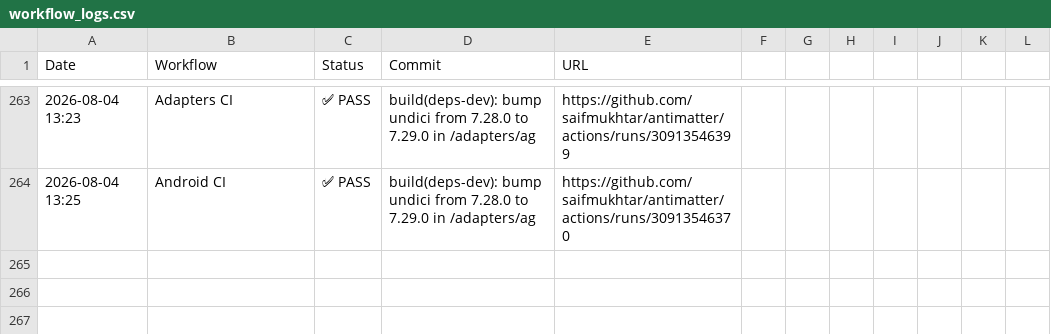
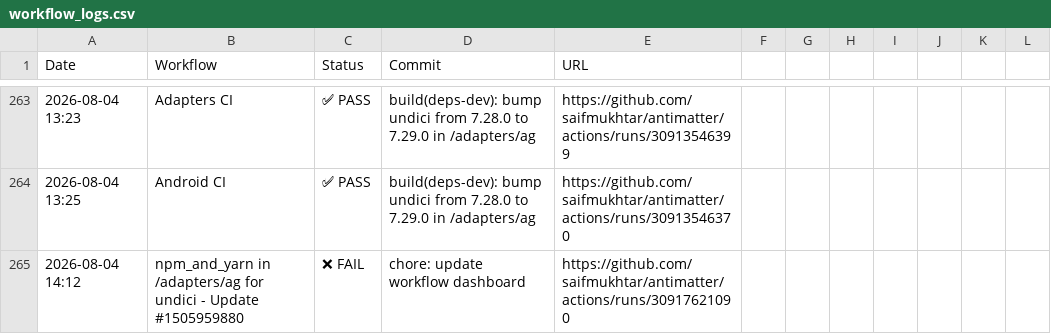
Before and after one commit to saifmukhtar/antimatter, a CSV file: .github/ci-logs/workflow_logs.csv, drawn as a sheet; only a part is shown, gaps mark what is left out.

```diff
--- a/.github/ci-logs/workflow_logs.csv
+++ b/.github/ci-logs/workflow_logs.csv
@@ -264 +264,2 @@ Date,Workflow,Status,Commit,URL
 2026-08-04 13:25,Android CI,✅ PASS,build(deps-dev): bump undici from 7.28.0 to 7.29.0 in /adapters/ag,https://github.com/saifmukhtar/antimatter/actions/runs/30913546370
+2026-08-04 14:12,npm_and_yarn in /adapters/ag for undici - Update #1505959880,❌ FAIL,chore: update workflow dashboard,https://github.com/saifmukhtar/antimatter/actions/runs/30917621090
```
Also changed, not shown: 1 other file.
